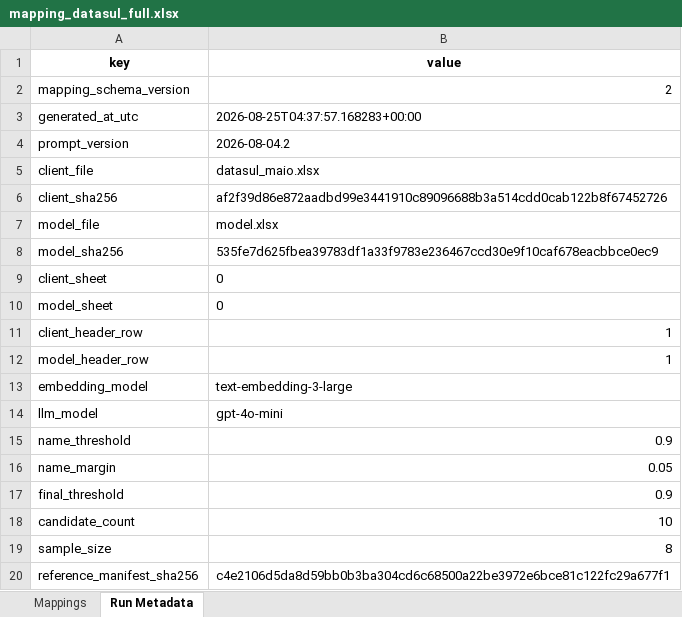
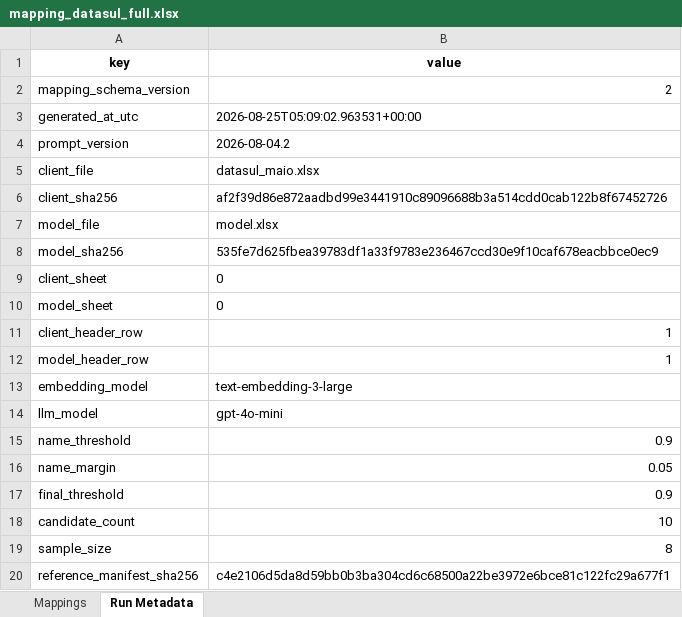
Before and after one commit to umeirelles/erp-fiscal-data, an Excel workbook: mapping_datasul_full.xlsx, sheet Run Metadata, drawn as a sheet; values as stored, in another font and other column widths than the file's, no borders; the diff names each change by its address in the sheet, - before the commit and + after, or states it on an @@ line.

```diff
--- a/mapping_datasul_full.xlsx (sheet Run Metadata)
+++ b/mapping_datasul_full.xlsx (sheet Run Metadata)
-B3 (value): 2026-08-25T04:37:57.168283+00:00
+B3 (value): 2026-08-25T05:09:02.963531+00:00
```
Also changed, not shown: sheet Mappings, mapping_oracle_full.xlsx, 4 other files.
